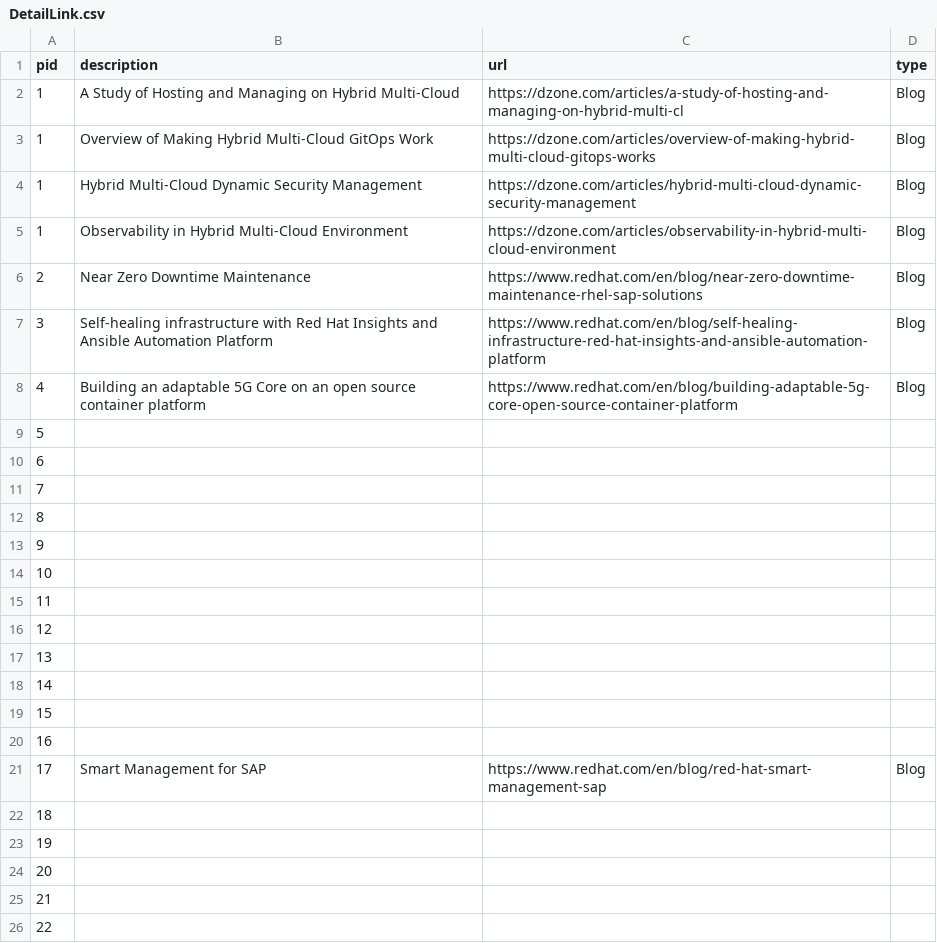
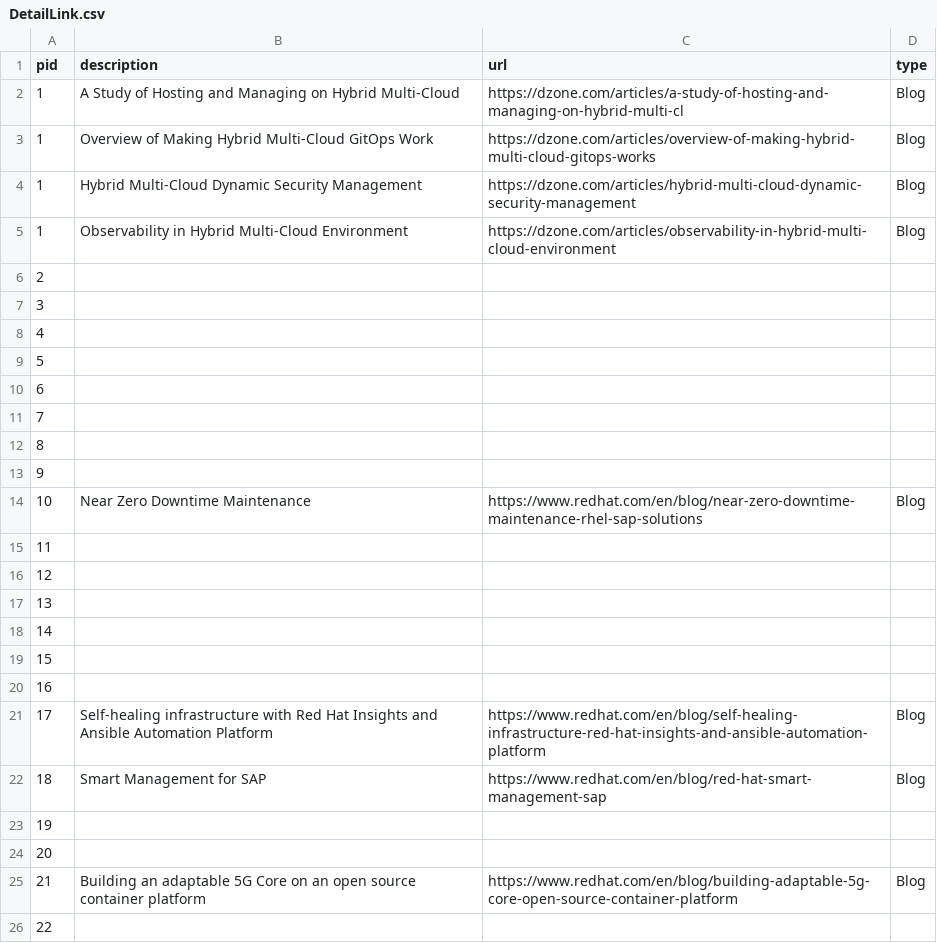
Before and after one commit to JackySu/SWENG-osspa-site, a CSV file: src/app/ArchitectureDetail/DetailLink.csv, drawn as a sheet.

Commit message:
Update src/app/ArchitectureDetail/DetailLink.csv

```diff
--- a/src/app/ArchitectureDetail/DetailLink.csv
+++ b/src/app/ArchitectureDetail/DetailLink.csv
@@ -5,5 +5,5 @@ pid,description,url,type
 1,Observability in Hybrid Multi-Cloud Environment ,https://dzone.com/articles/observability-in-hybrid-multi-cloud-environment,Blog
-2,Near Zero Downtime Maintenance,https://www.redhat.com/en/blog/near-zero-downtime-maintenance-rhel-sap-solutions,Blog
-3,Self-healing infrastructure with Red Hat Insights and Ansible Automation Platform,https://www.redhat.com/en/blog/self-healing-infrastructure-red-hat-insights-and-ansible-automation-platform,Blog
-4,Building an adaptable 5G Core on an open source container platform,https://www.redhat.com/en/blog/building-adaptable-5g-core-open-source-container-platform,Blog
+2,,,
+3,,,
+4,,,
 5,,,
@@ -13,3 +13,3 @@ pid,description,url,type
 9,,,
-10,,,
+10,Near Zero Downtime Maintenance,https://www.redhat.com/en/blog/near-zero-downtime-maintenance-rhel-sap-solutions,Blog
 11,,,
@@ -20,7 +20,7 @@ pid,description,url,type
 16,,,
-17,Smart Management for SAP,https://www.redhat.com/en/blog/red-hat-smart-management-sap,Blog
-18,,,
+17,Self-healing infrastructure with Red Hat Insights and Ansible Automation Platform,https://www.redhat.com/en/blog/self-healing-infrastructure-red-hat-insights-and-ansible-automation-platform,Blog
+18,Smart Management for SAP,https://www.redhat.com/en/blog/red-hat-smart-management-sap,Blog
 19,,,
 20,,,
-21,,,
+21,Building an adaptable 5G Core on an open source container platform,https://www.redhat.com/en/blog/building-adaptable-5g-core-open-source-container-platform,Blog
 22,,,
```
